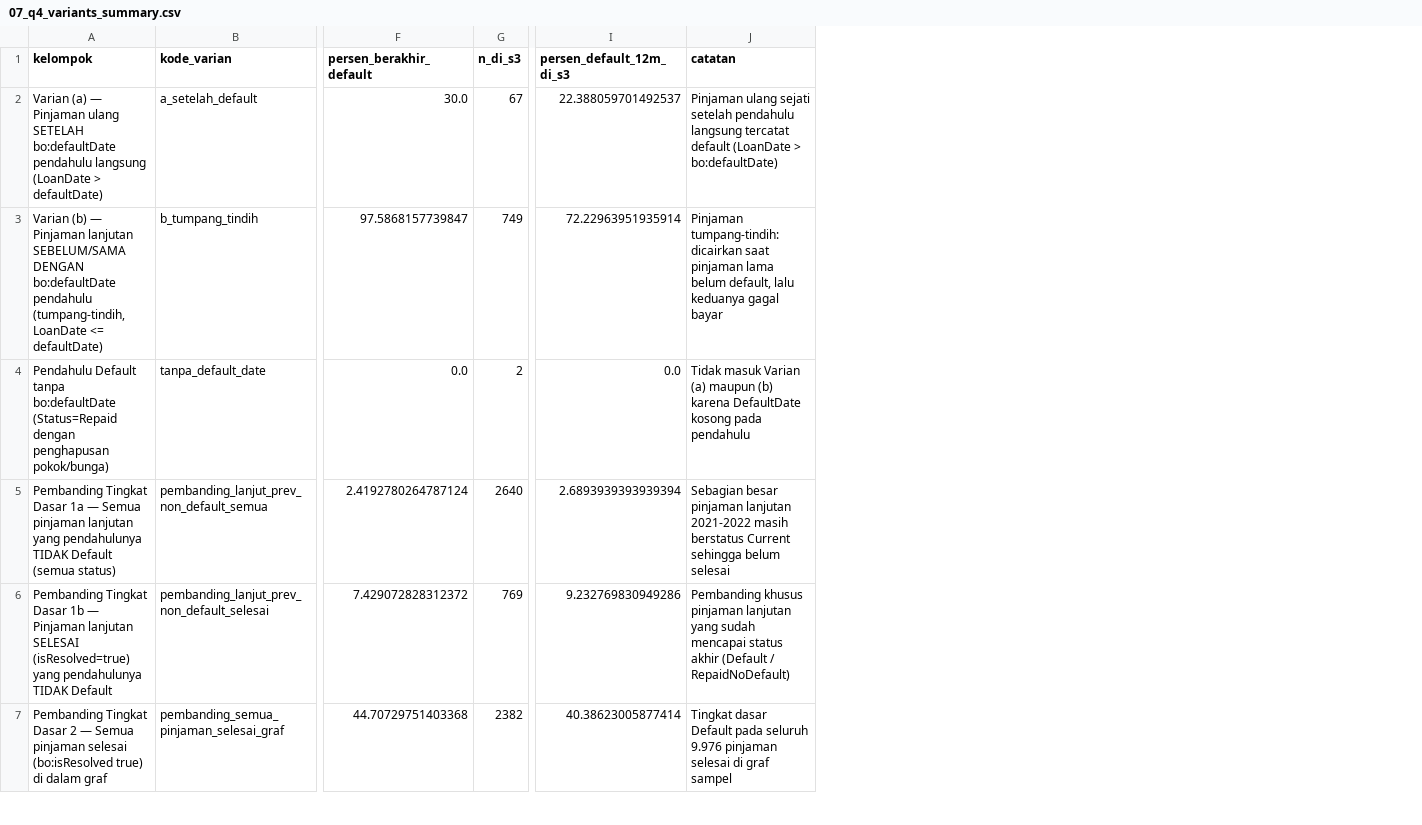
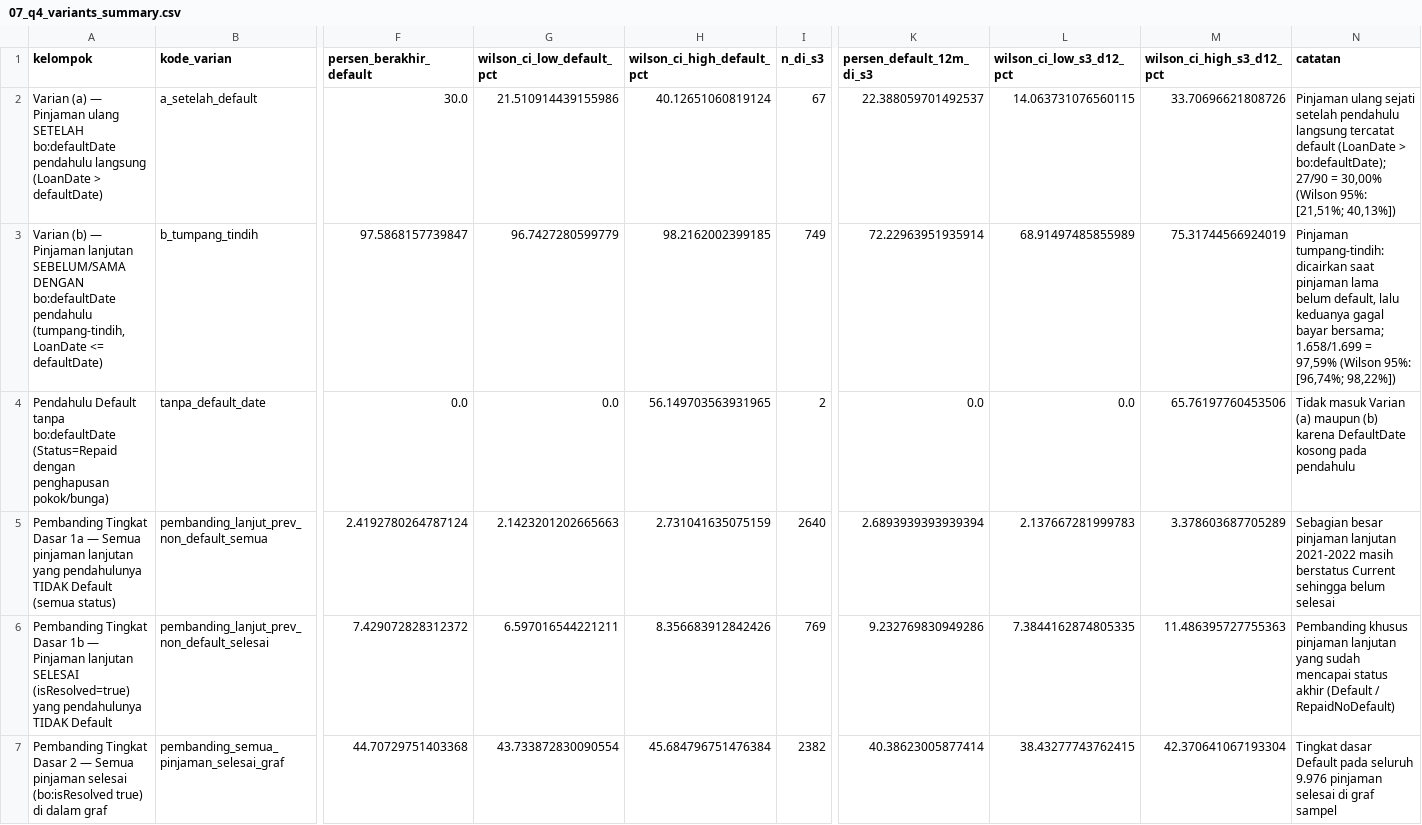
Before and after one commit to B4tra/bondora-analytics, a CSV file: reports/tables/07_q4_variants_summary.csv, drawn as a sheet; only a part is shown, gaps mark what is left out; addresses are those after the commit; the diff covers the shown part only; the diff names each change by its address in the sheet, - before the commit and + after, or states it on an @@ line.

Commit message:
fix: correct insight reference values, add cluster bootstrap for S3, add Wilson intervals to Q4

```diff
--- a/reports/tables/07_q4_variants_summary.csv
+++ b/reports/tables/07_q4_variants_summary.csv
+column G (wilson_ci_low_default_pct), rows 2-7: 21.510914439155986 | 96.7427280599779 | 0.0 | 2.1423201202665663 | 6.597016544221211 | 43.733872830090554
+column H (wilson_ci_high_default_pct), rows 2-7: 40.12651060819124 | 98.2162002399185 | 56.149703563931965 | 2.731041635075159 | 8.356683912842426 | 45.684796751476384
+column L (wilson_ci_low_s3_d12_pct), rows 2-7: 14.063731076560115 | 68.91497485855989 | 0.0 | 2.137667281999783 | 7.3844162874805335 | 38.43277743762415
+column M (wilson_ci_high_s3_d12_pct), rows 2-7: 33.70696621808726 | 75.31744566924019 | 65.76197760453506 | 3.378603687705289 | 11.486395727755363 | 42.370641067193304
-N2 (catatan): …(LoanDate > bo:defaultDate)
+N2 (catatan): …(LoanDate > bo:defaultDate); 27/90 = 30,00% (Wilson 95%: [21,51%; 40,13%])
-N3 (catatan): …gagal bayar
+N3 (catatan): …gagal bayar bersama; 1.658/1.699 = 97,59% (Wilson 95%: [96,74%; 98,22%])
```
Also changed, not shown: 4 edited cells elsewhere in this file, reports/tables/07_insight_action.csv, reports/tables/07_q5_s3_borrower_concentration.csv, 8 other files.
